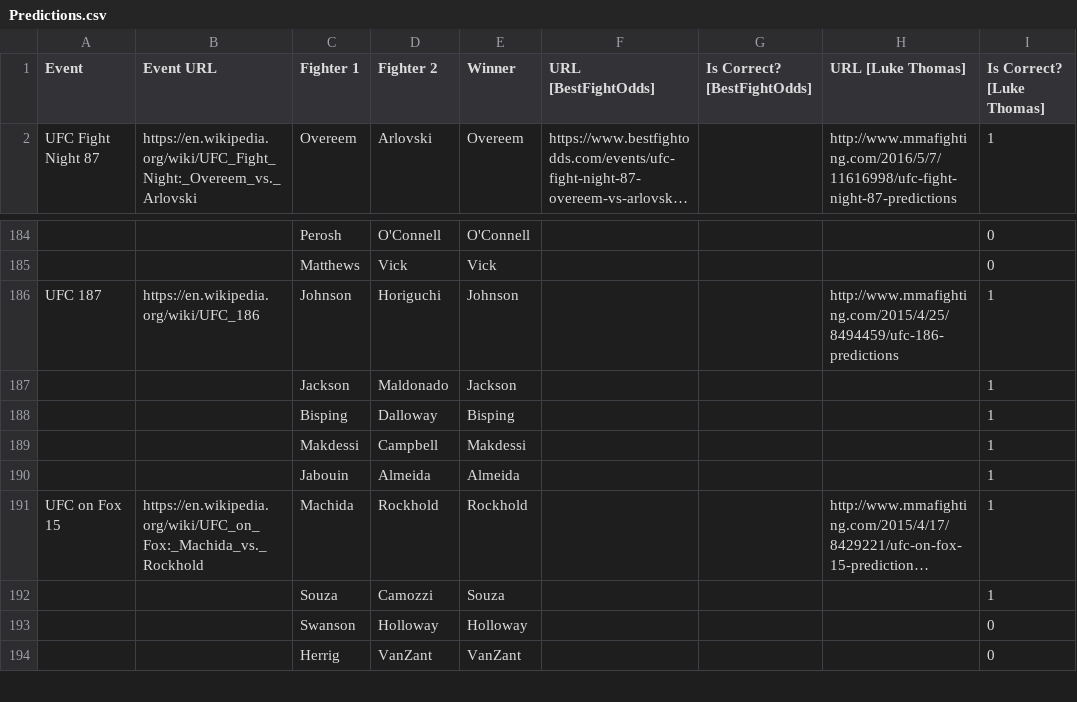
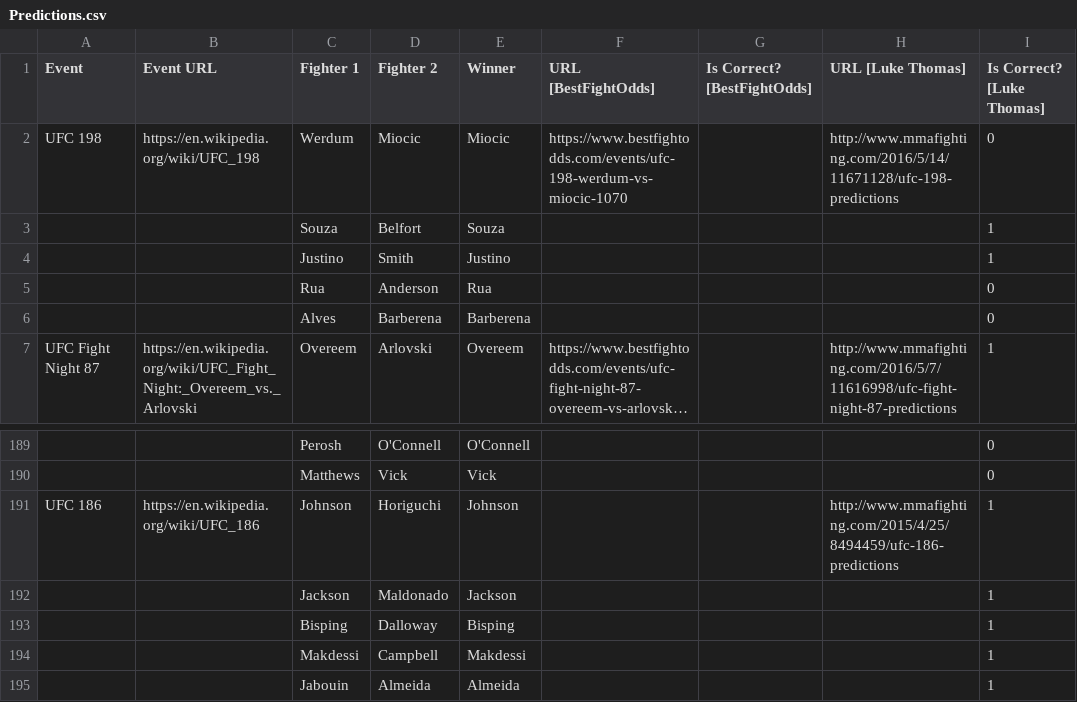
Before and after one commit to codetojoy/MMA_Prediction_Tracker, a CSV file: Predictions.csv, drawn as a sheet; only a part is shown, gaps mark what is left out; the shorter side is filled out with more unchanged rows; long unchanged cells end in …; addresses are those after the commit; the diff names each change by its address in the sheet, - before the commit and + after, or states it on an @@ line.

Commit message:
incremental change as part of a frenzy of activity

```diff
--- a/Predictions.csv
+++ b/Predictions.csv
+row 2: UFC 198 | https://en.wikipedia.org/wiki/UFC_198 | Werdum | Miocic | Miocic | https://www.bestfightodds.com/events/ufc-198-werdum-vs-miocic-1070 |  | http://www.mmafighting.com/2016/5/14/11671128/ufc-198-predictions | 0
+row 3:  |  | Souza | Belfort | Souza |  |  |  | 1
+row 4:  |  | Justino | Smith | Justino |  |  |  | 1
+row 5:  |  | Rua | Anderson | Rua |  |  |  | 0
+row 6:  |  | Alves | Barberena | Barberena |  |  |  | 0
-A191 (Event): UFC 187
+A191 (Event): UFC 186
```
